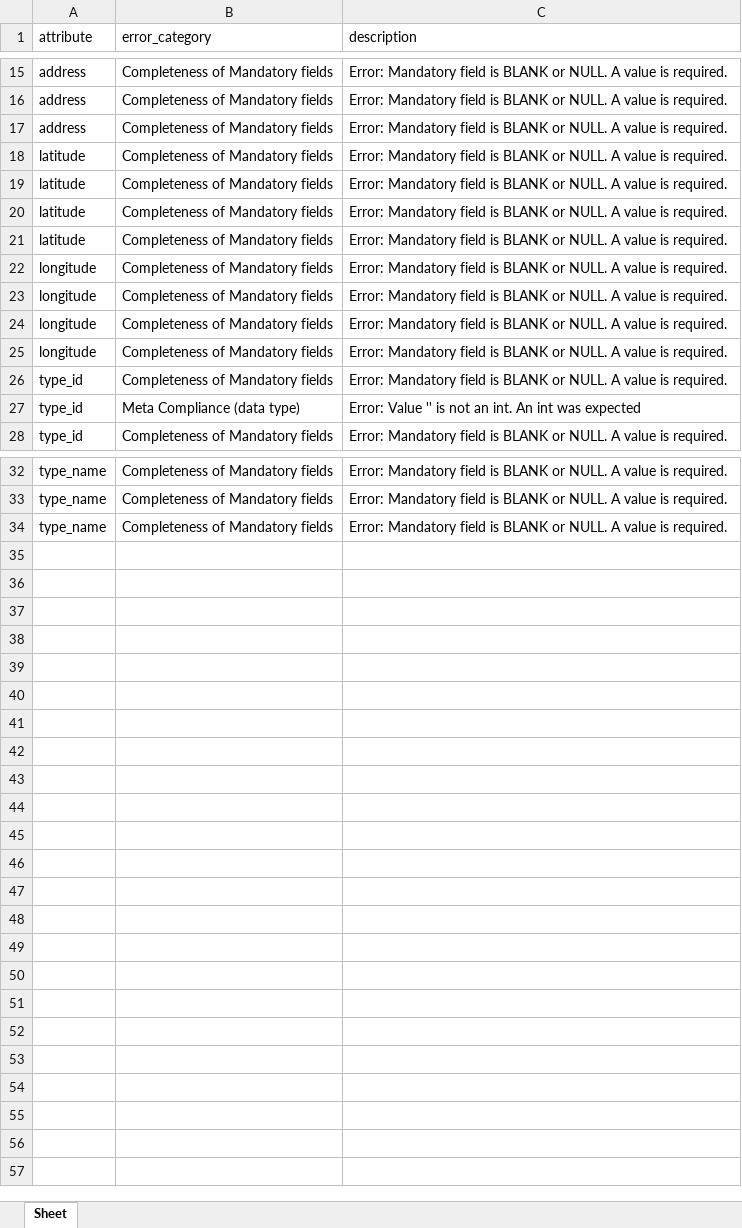
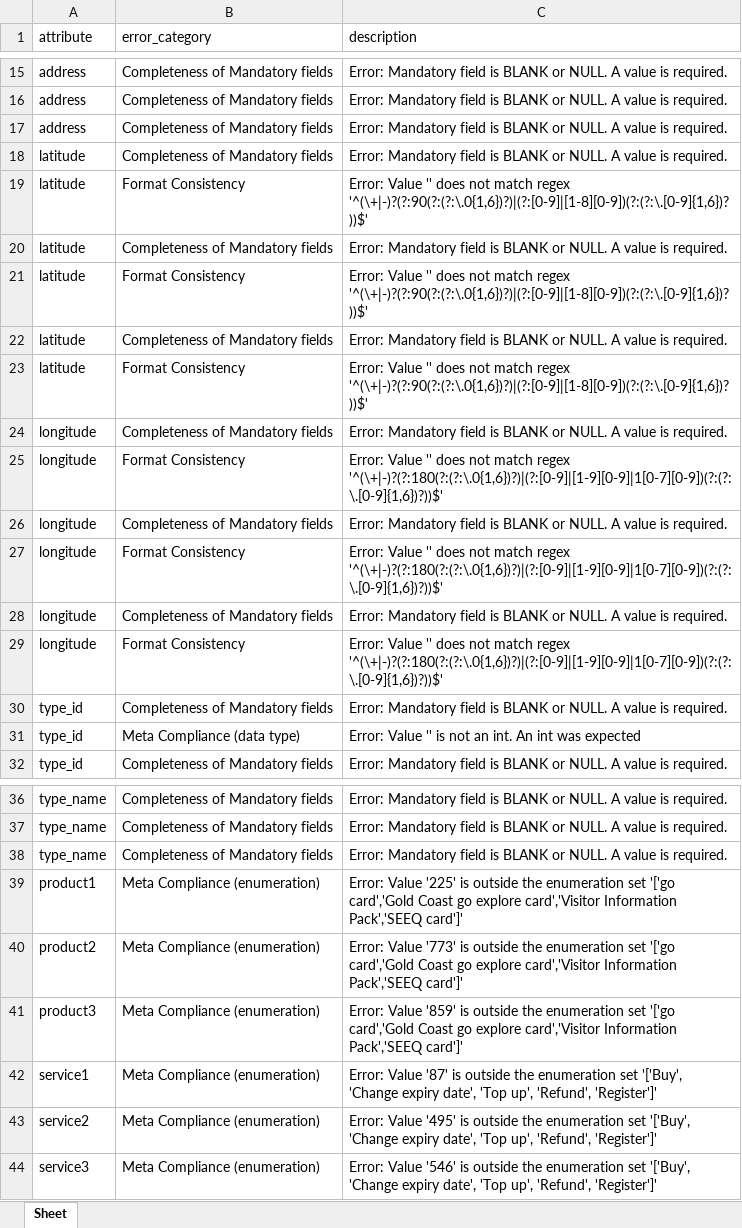
Before and after one commit to garfield69au/pyLang, an Excel workbook: examples/go_card_retailers/go_card_counters.xlsx, sheet Sheet, drawn as a sheet; only a part is shown, gaps mark what is left out; values as stored, in another font and other column widths than the file's, no borders; addresses are those after the commit; the diff names each change by its address in the sheet, - before the commit and + after, or states it on an @@ line.

```diff
--- a/examples/go_card_retailers/go_card_counters.xlsx (sheet Sheet)
+++ b/examples/go_card_retailers/go_card_counters.xlsx (sheet Sheet)
+row 19: latitude | Format Consistency | Error: Value '' does not match regex '^(\+|-)?(?:90(?:(?:\.0{1,6})?)|(?:[0-9]|[1-8][0-9])(?:(?:\.[0-9]{1,6})?))$'
+row 21: latitude | Format Consistency | Error: Value '' does not match regex '^(\+|-)?(?:90(?:(?:\.0{1,6})?)|(?:[0-9]|[1-8][0-9])(?:(?:\.[0-9]{1,6})?))$'
-B23 (error_category): Completeness of Mandatory fields
+B23 (error_category): Format Consistency
-C23 (description): Error: Mandatory field is BLANK or NULL. A value is required.
+C23 (description): Error: Value '' does not match regex '^(\+|-)?(?:90(?:(?:\.0{1,6})?)|(?:[0-9]|[1-8][0-9])(?:(?:\.[0-9]{1,6})?))$'
+row 25: longitude | Format Consistency | Error: Value '' does not match regex '^(\+|-)?(?:180(?:(?:\.0{1,6})?)|(?:[0-9]|[1-9][0-9]|1[0-7][0-9])(?:(?:\.[0-9]{1,6})?))$'
+row 27: longitude | Format Consistency | Error: Value '' does not match regex '^(\+|-)?(?:180(?:(?:\.0{1,6})?)|(?:[0-9]|[1-9][0-9]|1[0-7][0-9])(?:(?:\.[0-9]{1,6})?))$'
-B29 (error_category): Completeness of Mandatory fields
+B29 (error_category): Format Consistency
-C29 (description): Error: Mandatory field is BLANK or NULL. A value is required.
+C29 (description): Error: Value '' does not match regex '^(\+|-)?(?:180(?:(?:\.0{1,6})?)|(?:[0-9]|[1-9][0-9]|1[0-7][0-9])(?:(?:\.[0-9]{1,6})?))$'
+row 39: product1 | Meta Compliance (enumeration) | Error: Value '225' is outside the enumeration set '['go card','Gold Coast go explore card','Visitor Information Pack','SEEQ card']'
+row 40: product2 | Meta Compliance (enumeration) | Error: Value '773' is outside the enumeration set '['go card','Gold Coast go explore card','Visitor Information Pack','SEEQ card']'
+row 41: product3 | Meta Compliance (enumeration) | Error: Value '859' is outside the enumeration set '['go card','Gold Coast go explore card','Visitor Information Pack','SEEQ card']'
+row 42: service1 | Meta Compliance (enumeration) | Error: Value '87' is outside the enumeration set '['Buy', 'Change expiry date', 'Top up', 'Refund', 'Register']'
+row 43: service2 | Meta Compliance (enumeration) | Error: Value '495' is outside the enumeration set '['Buy', 'Change expiry date', 'Top up', 'Refund', 'Register']'
+row 44: service3 | Meta Compliance (enumeration) | Error: Value '546' is outside the enumeration set '['Buy', 'Change expiry date', 'Top up', 'Refund', 'Register']'
```
Also changed, not shown: examples/bristol bus stops/counters.xlsx, examples/bristol bus stops/profile.xlsx, 11 other files.
